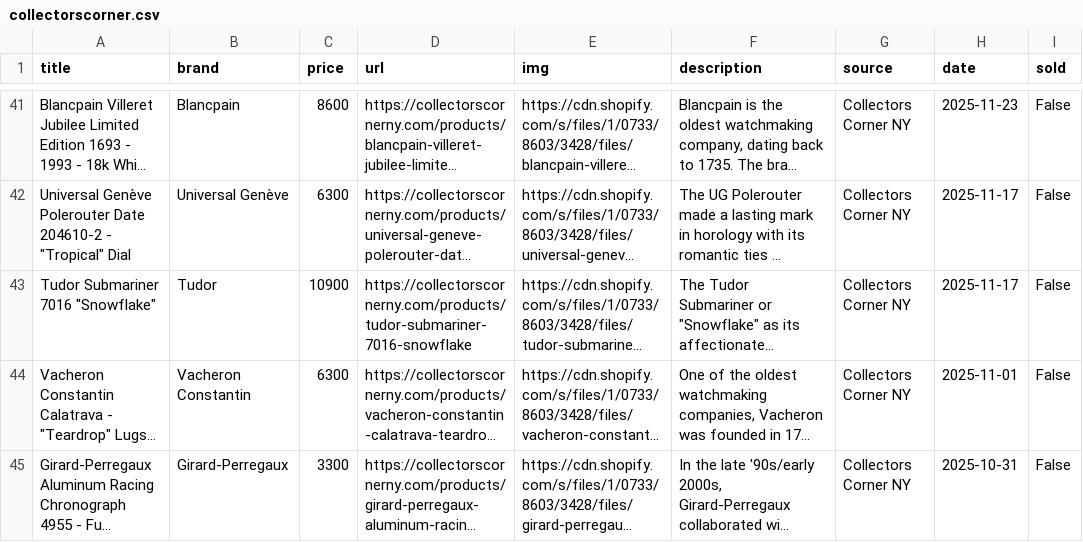
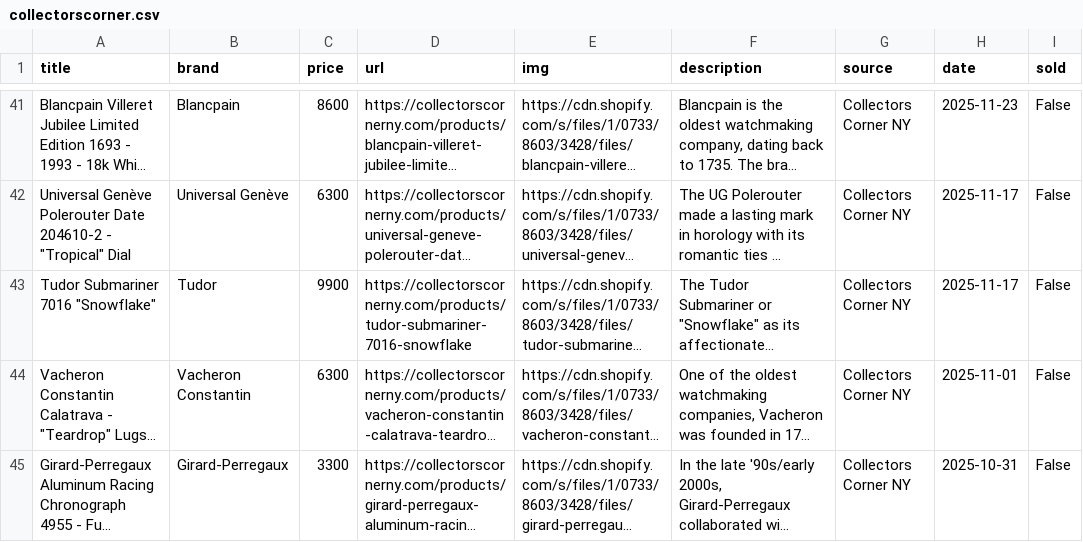
Before and after one commit to markatmutter-cloud/watchlist, a CSV file: data/collectorscorner.csv, drawn as a sheet; only a part is shown, gaps mark what is left out; long unchanged cells end in …; the diff names each change by its address in the sheet, - before the commit and + after, or states it on an @@ line.

```diff
--- a/data/collectorscorner.csv
+++ b/data/collectorscorner.csv
-C43 (price): 10900
+C43 (price): 9900
```
Also changed, not shown: data/belmont.csv, data/bobswatches.csv, 7 other files.
